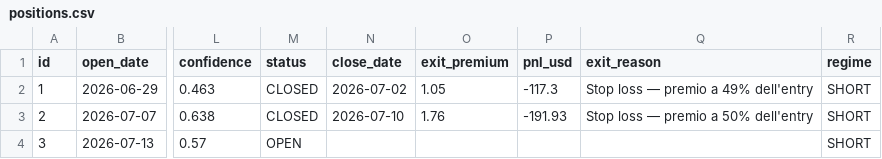
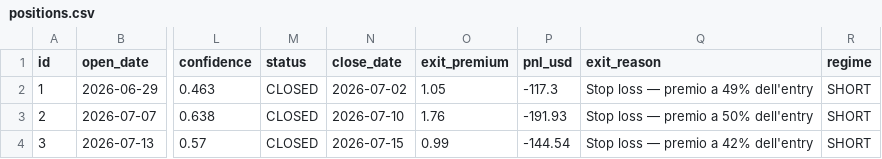
Before and after one commit to electribe15/DerivativeAnalytics, a CSV file: paper_trades/positions.csv, drawn as a sheet; only a part is shown, gaps mark what is left out; the diff names each change by its address in the sheet, - before the commit and + after, or states it on an @@ line.

```diff
--- a/paper_trades/positions.csv
+++ b/paper_trades/positions.csv
-M4 (status): OPEN
+M4 (status): CLOSED
-N4 (close_date): (empty)
+N4 (close_date): 2026-07-15
-O4 (exit_premium): (empty)
+O4 (exit_premium): 0.99
-P4 (pnl_usd): (empty)
+P4 (pnl_usd): -144.54
-Q4 (exit_reason): (empty)
+Q4 (exit_reason): Stop loss — premio a 42% dell'entry
```
Also changed, not shown: gex_history/gex_metrics_history.csv, paper_trades/skip_log.csv, 3 other files.
